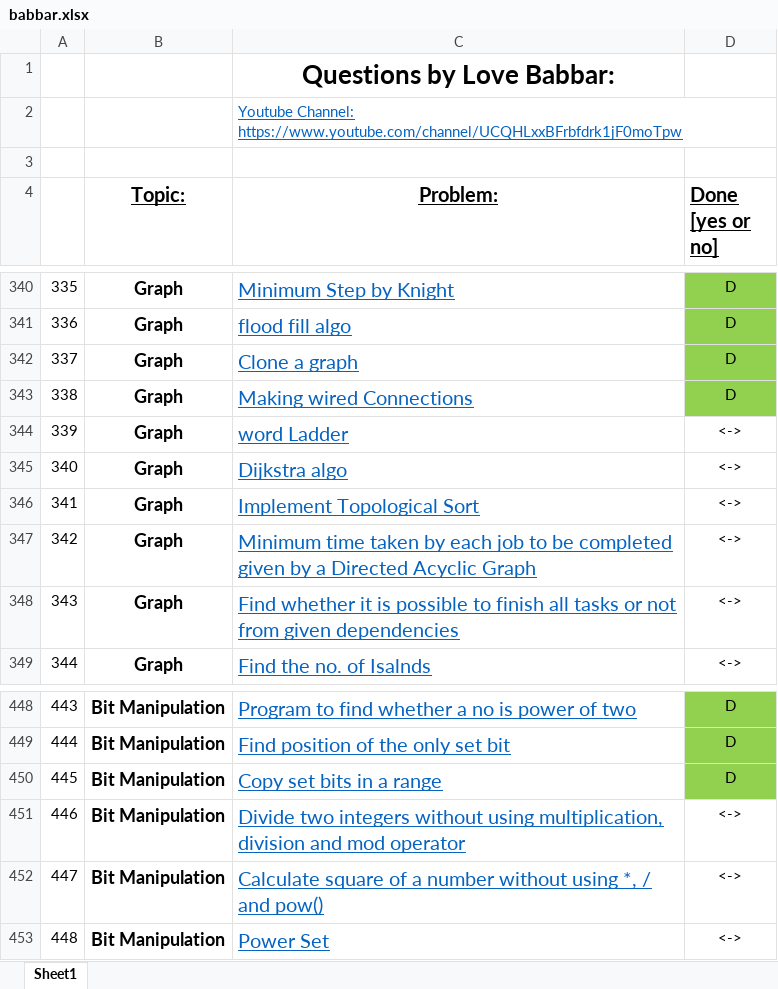
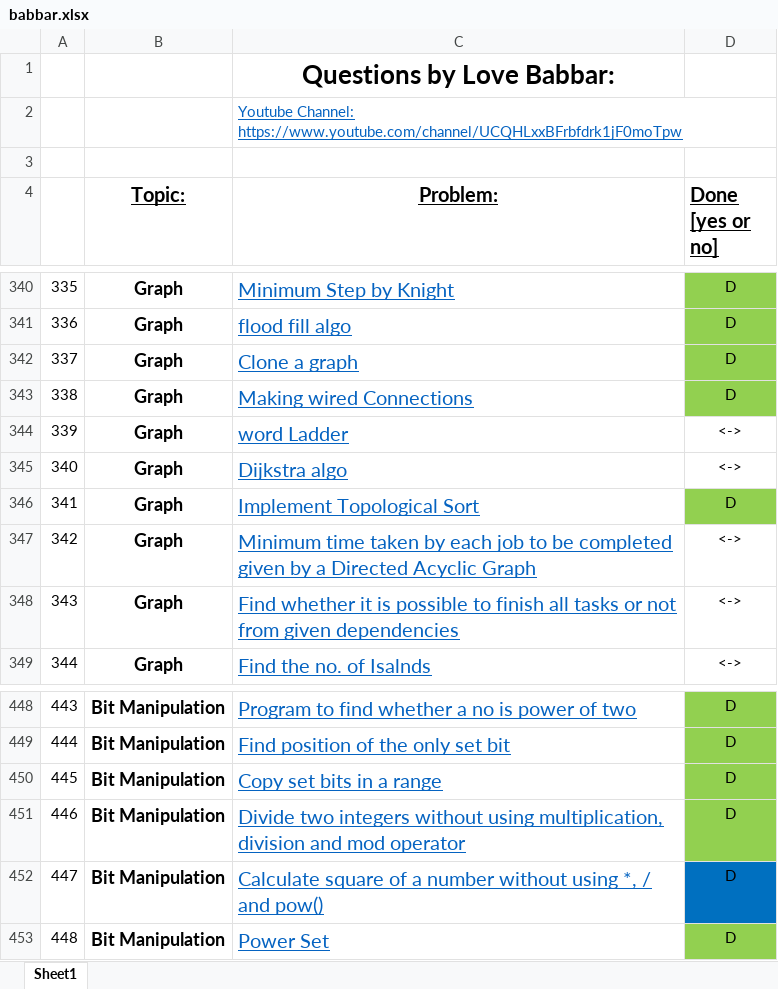
Before and after one commit to TheHackerOne/CP-Solving-Streak, an Excel workbook: babbar.xlsx, sheet Sheet1, drawn as a sheet; only a part is shown, gaps mark what is left out; values as stored, in another font and other column widths than the file's, no borders; the diff names each change by its address in the sheet, - before the commit and + after, or states it on an @@ line.

```diff
--- a/babbar.xlsx (sheet Sheet1)
+++ b/babbar.xlsx (sheet Sheet1)
-D346 (Done [yes or no]): <->
+D346 (Done [yes or no]): D
-D346 fill: none
+D346 fill: #92D050
-D451:D453 (Done [yes or no]): <->
+D451:D453 (Done [yes or no]): D
-D451 fill: none
+D451 fill: #92D050
-D452 fill: none
+D452 fill: #0070C0
-D453 fill: none
+D453 fill: #92D050
```
Also changed, not shown: 1 other file.
